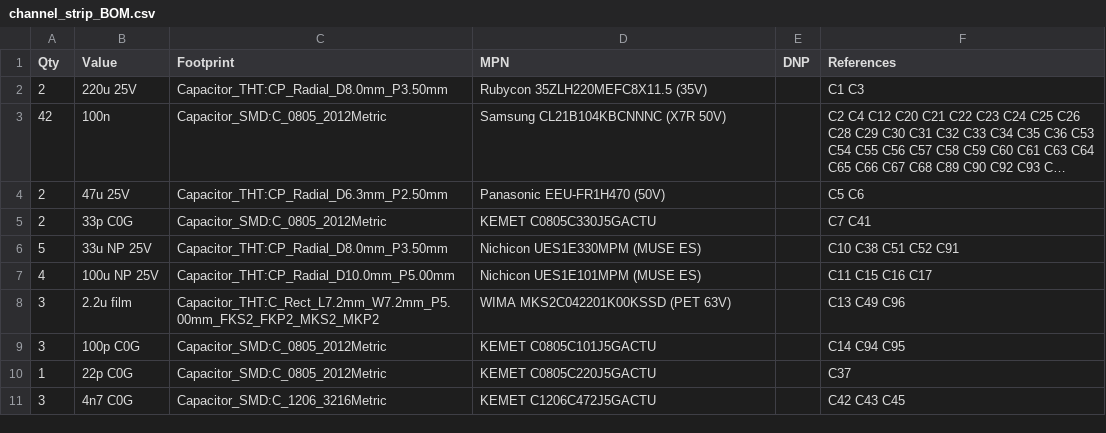
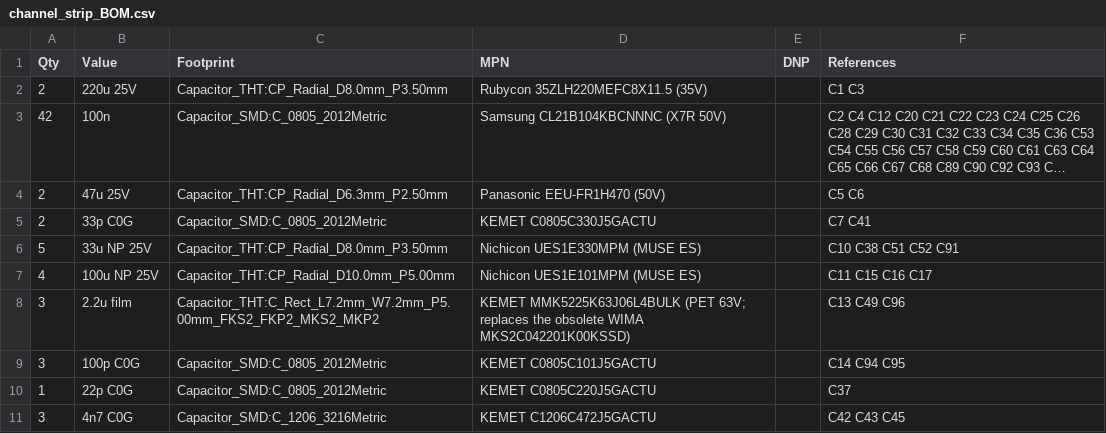
Before and after one commit to cozycactus/goa-console, a CSV file: channel_strip_BOM.csv, drawn as a sheet; only a part is shown; long unchanged cells end in ….

```diff
--- a/channel_strip_BOM.csv
+++ b/channel_strip_BOM.csv
@@ -7,3 +7,3 @@
 "4","100u NP 25V","Capacitor_THT:CP_Radial_D10.0mm_P5.00mm","Nichicon UES1E101MPM (MUSE ES)","","C11 C15 C16 C17"
-"3","2.2u film","Capacitor_THT:C_Rect_L7.2mm_W7.2mm_P5.00mm_FKS2_FKP2_MKS2_MKP2","WIMA MKS2C042201K00KSSD (PET 63V)","","C13 C49 C96"
+"3","2.2u film","Capacitor_THT:C_Rect_L7.2mm_W7.2mm_P5.00mm_FKS2_FKP2_MKS2_MKP2","KEMET MMK5225K63J06L4BULK (PET 63V; replaces the obsolete WIMA MKS2C042201K00KSSD)","","C13 C49 C96"
 "3","100p C0G","Capacitor_SMD:C_0805_2012Metric","KEMET C0805C101J5GACTU","","C14 C94 C95"
```
Also changed, not shown: group_BOM.csv, master_BOM.csv, 39 other files.
